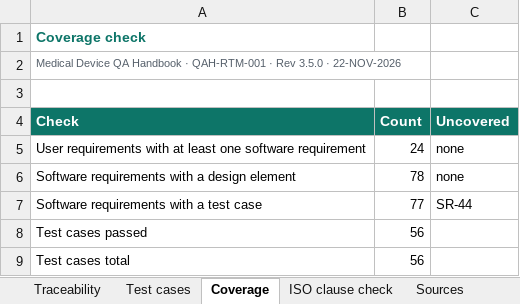
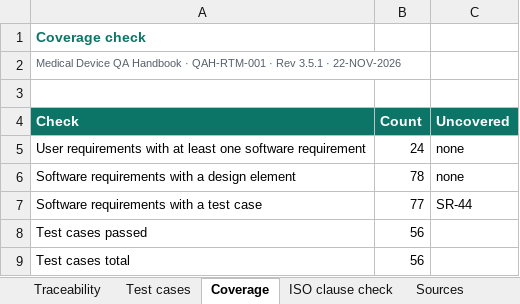
Before and after one commit to artisseri12asaf/qms-refresher, an Excel workbook: vv/RTM.xlsx, sheet Coverage, drawn as a sheet; values as stored, in another font and other column widths than the file's, no borders; the diff names each change by its address in the sheet, - before the commit and + after, or states it on an @@ line.

```diff
--- a/vv/RTM.xlsx (sheet Coverage)
+++ b/vv/RTM.xlsx (sheet Coverage)
-A2 (Check): …· Rev 3.5.0 · 22-NOV-2026
+A2 (Check): …· Rev 3.5.1 · 22-NOV-2026
```
Also changed, not shown: sheet Test cases, sheet Traceability, sheet Sources, sheet ISO clause check, 15 other files.
